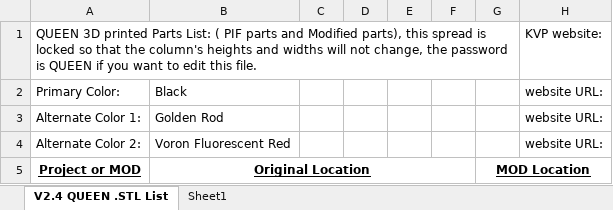
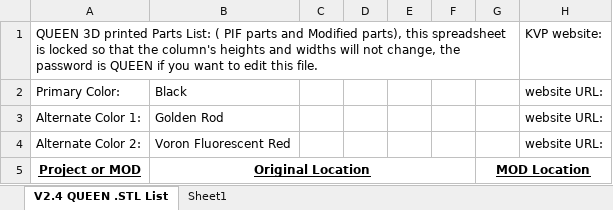
Before and after one commit to GadgetAngel/Voron2.4_My_Build_Log, an Excel workbook: The_.STL_Files/Excel_Spreadsheet_.stl_files/QUEEN_Printed_Part_Reference.xlsx, sheet V2.4 QUEEN .STL List, drawn as a sheet; only a part is shown; values as stored, in another font and other column widths than the file's, no borders; the diff names each change by its address in the sheet, - before the commit and + after, or states it on an @@ line.

Commit message:
Update EXCEL spreadsheet

```diff
--- a/The_.STL_Files/Excel_Spreadsheet_.stl_files/QUEEN_Printed_Part_Reference.xlsx (sheet V2.4 QUEEN .STL List)
+++ b/The_.STL_Files/Excel_Spreadsheet_.stl_files/QUEEN_Printed_Part_Reference.xlsx (sheet V2.4 QUEEN .STL List)
-A1 (Project or MOD): …parts), this spread is locked…
+A1 (Project or MOD): …parts), this spreadsheet is locked…
```
Also changed, not shown: 1 other file.
